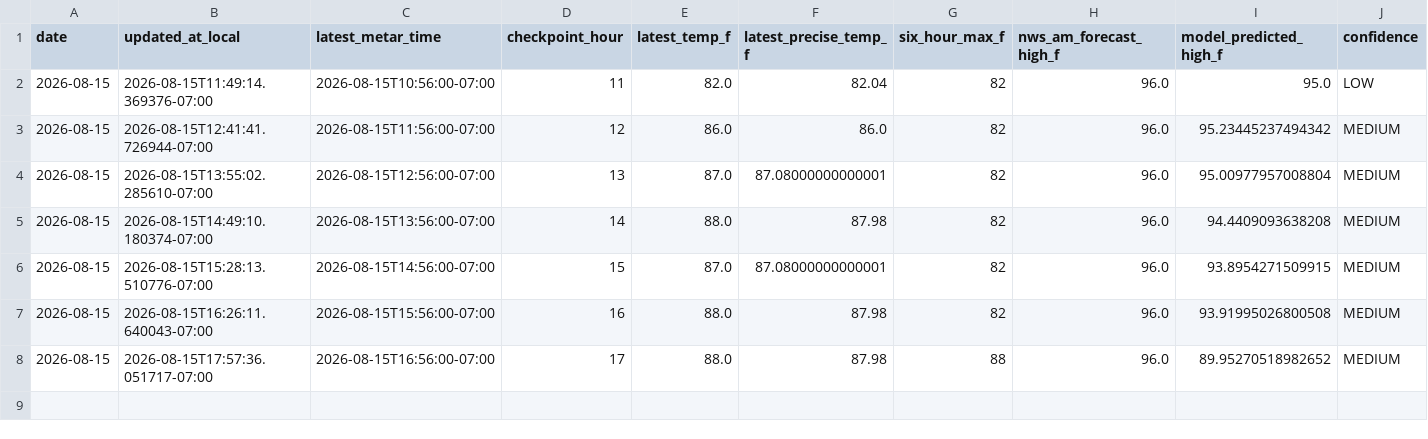
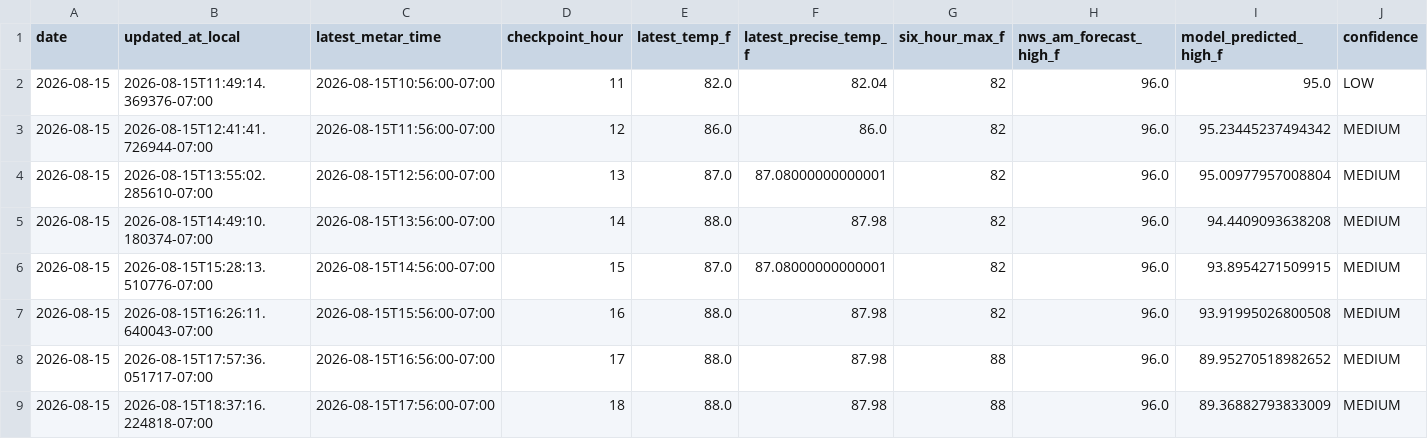
Before and after one commit to capecodbeachgirl/klas-live-model, a CSV file: data/live/klas_live_history.csv, drawn as a sheet; only a part is shown; rows hold the shown columns only; the diff names each change by its address in the sheet, - before the commit and + after, or states it on an @@ line.

```diff
--- a/data/live/klas_live_history.csv
+++ b/data/live/klas_live_history.csv
+row 9: 2026-08-15 | 2026-08-15T18:37:16.224818-07:00 | 2026-08-15T17:56:00-07:00 | 18 | 88.0 | 87.98 | 88 | 96.0 | 89.36882793833009 | MEDIUM
```
Also changed, not shown: 2 other files.
